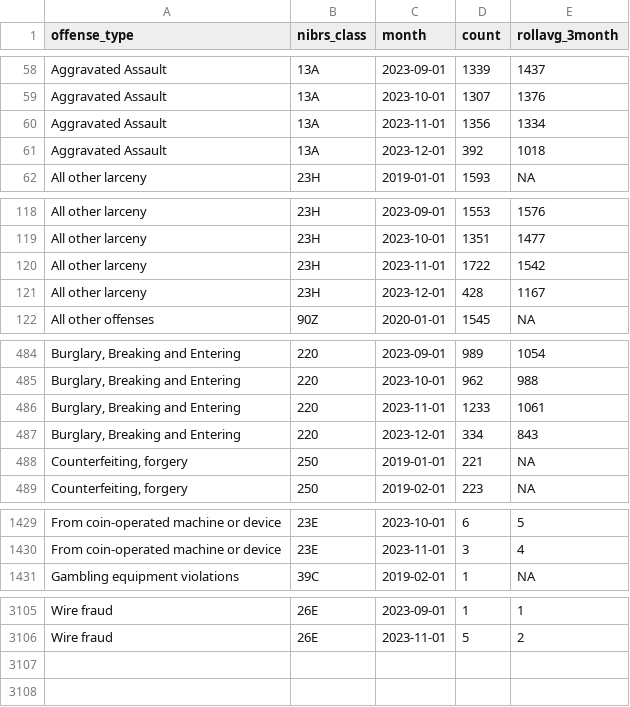
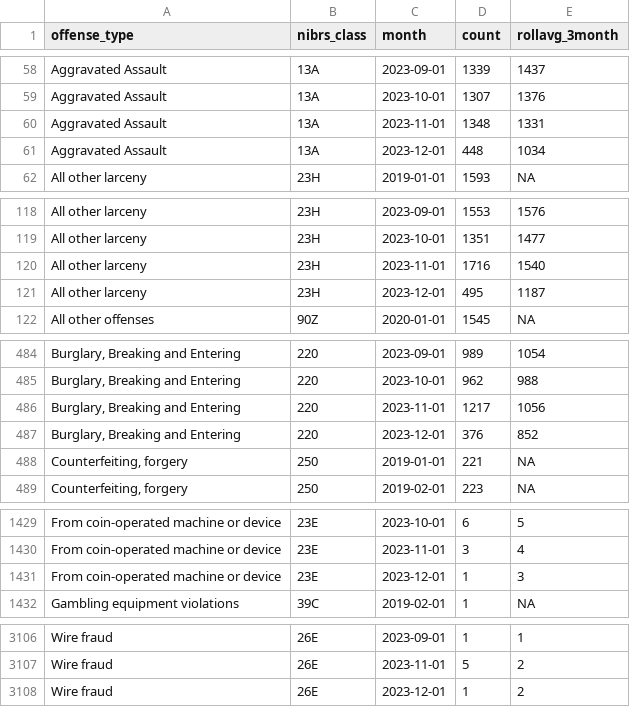
Before and after one commit to abcotvdata/safetytracker_houston, a CSV file: data/output/monthly/citywide_detailed_monthly.csv, drawn as a sheet; only a part is shown, gaps mark what is left out; the diff covers the shown part only; the diff names each change by its address in the sheet, - before the commit and + after, or states it on an @@ line.

Commit message:
New crime data collected

```diff
--- a/data/output/monthly/citywide_detailed_monthly.csv
+++ b/data/output/monthly/citywide_detailed_monthly.csv
-D60 (count): 1356
+D60 (count): 1348
-E60 (rollavg_3month): 1334
+E60 (rollavg_3month): 1331
-D61 (count): 392
+D61 (count): 448
-E61 (rollavg_3month): 1018
+E61 (rollavg_3month): 1034
-D120 (count): 1722
+D120 (count): 1716
-E120 (rollavg_3month): 1542
+E120 (rollavg_3month): 1540
-D121 (count): 428
+D121 (count): 495
-E121 (rollavg_3month): 1167
+E121 (rollavg_3month): 1187
-D486 (count): 1233
+D486 (count): 1217
-E486 (rollavg_3month): 1061
+E486 (rollavg_3month): 1056
-D487 (count): 334
+D487 (count): 376
-E487 (rollavg_3month): 843
+E487 (rollavg_3month): 852
+row 1431: From coin-operated machine or device | 23E | 2023-12-01 | 1 | 3
+row 3108: Wire fraud | 26E | 2023-12-01 | 1 | 2
```
Also changed, not shown: 66 edited cells elsewhere in this file, data/output/beat/assaults_beat.csv, data/output/beat/beat_category.csv, 48 other files.
